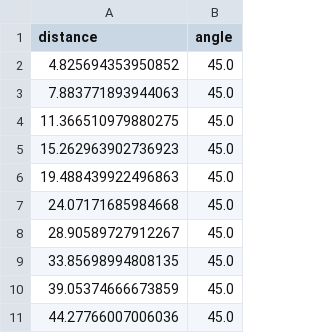
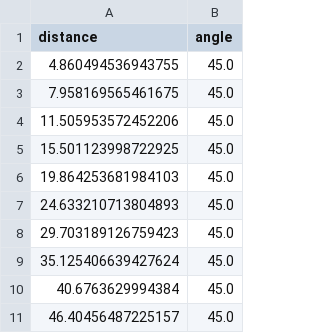
Before and after one commit to TerryLee667/19725_DECODE_OffSeasonGame, a CSV file: TeamCode/src/main/java/org/firstinspires/ftc/teamcode/utility/RK4/drag_calibration.csv, drawn as a sheet.

```diff
--- a/TeamCode/src/main/java/org/firstinspires/ftc/teamcode/utility/RK4/drag_calibration.csv
+++ b/TeamCode/src/main/java/org/firstinspires/ftc/teamcode/utility/RK4/drag_calibration.csv
@@ -1,11 +1,11 @@
 distance,angle
-4.825694353950852,45.0
-7.883771893944063,45.0
-11.366510979880275,45.0
-15.262963902736923,45.0
-19.488439922496863,45.0
-24.07171685984668,45.0
-28.90589727912267,45.0
-33.85698994808135,45.0
-39.05374666673859,45.0
-44.27766007006036,45.0
+4.860494536943755,45.0
+7.958169565461675,45.0
+11.505953572452206,45.0
+15.501123998722925,45.0
+19.864253681984103,45.0
+24.633210713804893,45.0
+29.703189126759423,45.0
+35.125406639427624,45.0
+40.6763629994384,45.0
+46.40456487225157,45.0
```
Also changed, not shown: 2 other files.
